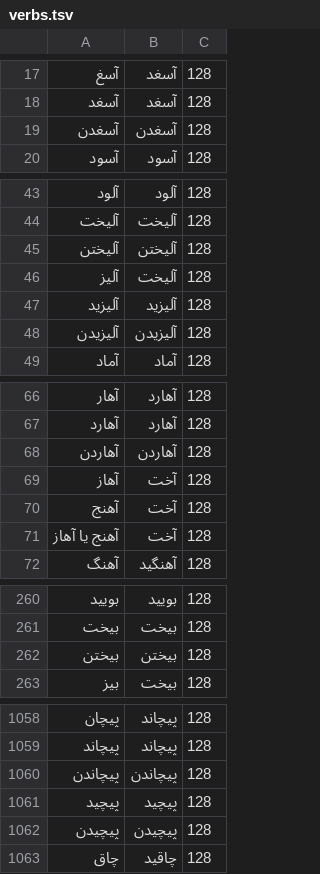
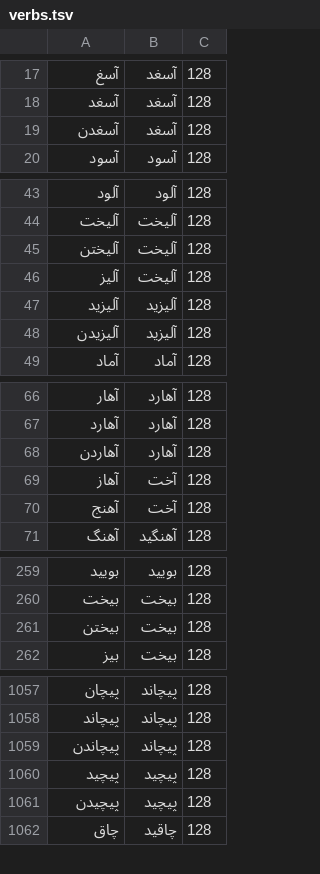
Before and after one commit to MahdiAlikhah/rishe, a TSV file: data/verbs.tsv, drawn as a sheet; only a part is shown, gaps mark what is left out; the diff covers the shown part only.

Commit message:
fix: conjugation, transliteration and augmentation defects
- conjugate put the negation/particle before a separable preverb (نبرگشتم, ببرگردم);
  preverbs are now detected from the stem table and keep their place (برنگشتم, برگردم)
- 83 lemmas without a present stem got one fabricated from the past stem; the present
  paradigm is now empty instead of می‌آرستم
- the infinitive key (بیختن -> بیخت) was picked as the present stem, giving می‌بیختنم
- verbs.tsv: dropped the unresolvable آهنج یا آهاز key
- to_tajik counted the ZWNJ as a word letter (خونҳҳо, خانۀ -> ҳ) and softened every
  final ه (ماه -> моа)
- possessive(ایرانی) inserted no ZWNJ; inflector had no tests
- keyboard_noise: 9/0 shifted row was swapped (90 -> )( ), Persian digits and ژ had no
  neighbours, seed=0 was clamped to seed=1, ocr_noise ate Persian digits
- added regression tests for each

```diff
--- a/data/verbs.tsv
+++ b/data/verbs.tsv
@@ -18,3 +18,3 @@
 آسغد	آسغد	128
-آسغدن	آسغدن	128
+آسغدن	آسغد	128
 آسود	آسود	128
@@ -44,6 +44,6 @@
 آلیخت	آلیخت	128
-آلیختن	آلیختن	128
+آلیختن	آلیخت	128
 آلیز	آلیخت	128
 آلیزید	آلیزید	128
-آلیزیدن	آلیزیدن	128
+آلیزیدن	آلیزید	128
 آماد	آماد	128
@@ -67,6 +67,5 @@
 آهارد	آهارد	128
-آهاردن	آهاردن	128
+آهاردن	آهارد	128
 آهاز	آخت	128
 آهنج	آخت	128
-آهنج یا آهاز	آخت	128
 آهنگ	آهنگید	128
@@ -261,3 +260,3 @@
 بیخت	بیخت	128
-بیختن	بیختن	128
+بیختن	بیخت	128
 بیز	بیخت	128
@@ -1059,5 +1058,5 @@
 پیچاند	پیچاند	128
-پیچاندن	پیچاندن	128
+پیچاندن	پیچاند	128
 پیچید	پیچید	128
-پیچیدن	پیچیدن	128
+پیچیدن	پیچید	128
 چاق	چاقید	128
```
Also changed, not shown: 5 edited cells elsewhere in this file, 5 other files.
